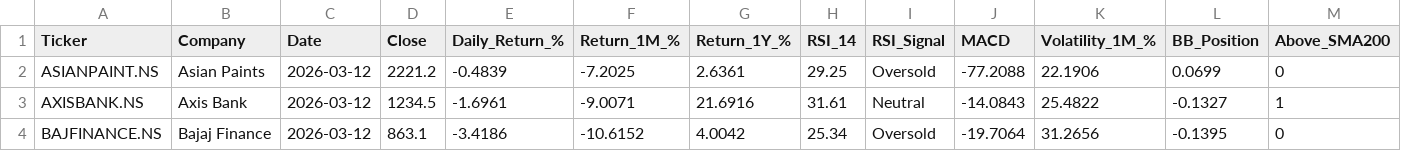
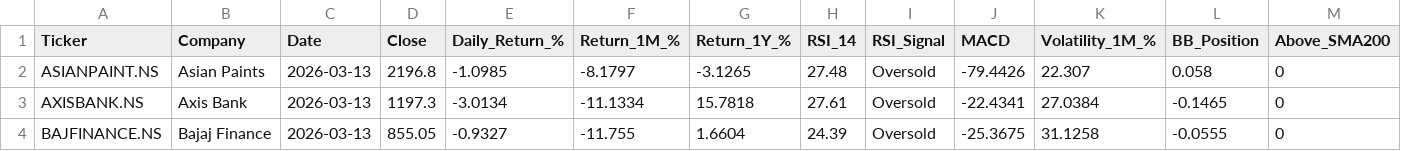
Before and after one commit to vivekraj123456/Stock-Analysis, a CSV file: powerbi_data/snapshot_latest.csv, drawn as a sheet; only a part is shown; the diff covers the shown part only.

```diff
--- a/powerbi_data/snapshot_latest.csv
+++ b/powerbi_data/snapshot_latest.csv
@@ -1,4 +1,4 @@
 Ticker,Company,Date,Close,Daily_Return_%,Return_1M_%,Return_1Y_%,RSI_14,RSI_Signal,MACD,Volatility_1M_%,BB_Position,Above_SMA200
-ASIANPAINT.NS,Asian Paints,2026-03-12,2221.2,-0.4839,-7.2025,2.6361,29.25,Oversold,-77.2088,22.1906,0.0699,0
-AXISBANK.NS,Axis Bank,2026-03-12,1234.5,-1.6961,-9.0071,21.6916,31.61,Neutral,-14.0843,25.4822,-0.1327,1
-BAJFINANCE.NS,Bajaj Finance,2026-03-12,863.1,-3.4186,-10.6152,4.0042,25.34,Oversold,-19.7064,31.2656,-0.1395,0
+ASIANPAINT.NS,Asian Paints,2026-03-13,2196.8,-1.0985,-8.1797,-3.1265,27.48,Oversold,-79.4426,22.307,0.058,0
+AXISBANK.NS,Axis Bank,2026-03-13,1197.3,-3.0134,-11.1334,15.7818,27.61,Oversold,-22.4341,27.0384,-0.1465,0
+BAJFINANCE.NS,Bajaj Finance,2026-03-13,855.05,-0.9327,-11.755,1.6604,24.39,Oversold,-25.3675,31.1258,-0.0555,0
```
Also changed, not shown: 1 added row and 146 edited cells elsewhere in this file, powerbi_data/dim_date.csv, 2 other files.
